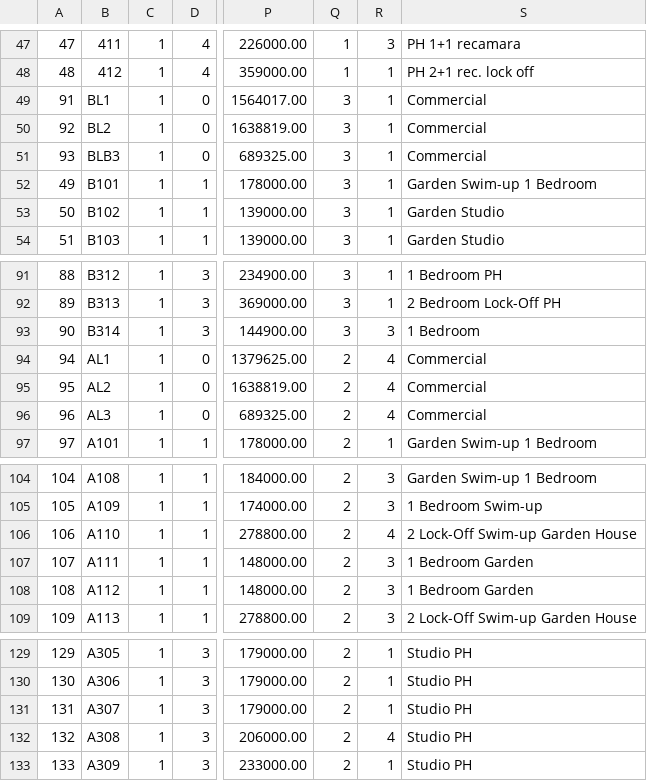
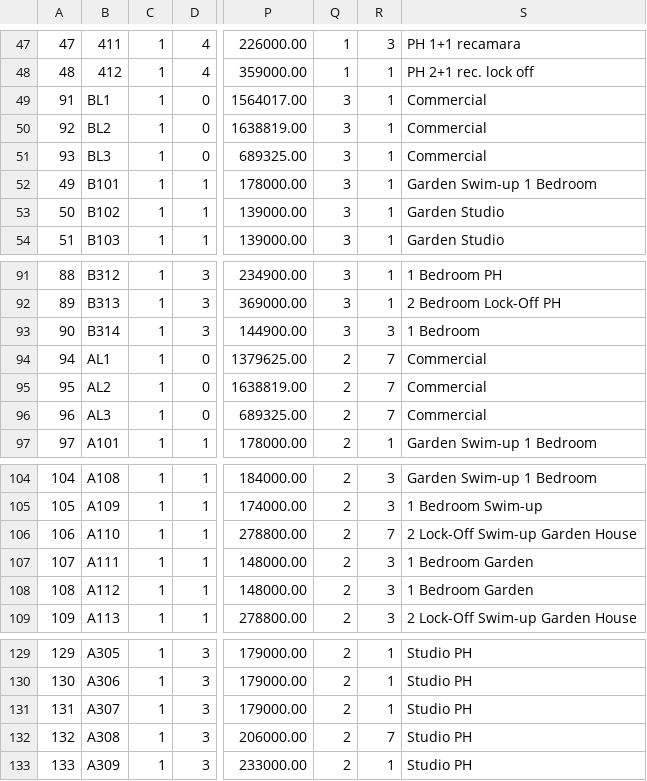
Before and after one commit to AxelLunaB/ListCreator, a CSV file: src/database/csv/units.csv, drawn as a sheet; only a part is shown, gaps mark what is left out; the diff names each change by its address in the sheet, - before the commit and + after, or states it on an @@ line.

Commit message:
DB modified

```diff
--- a/src/database/csv/units.csv
+++ b/src/database/csv/units.csv
-B51: BLB3
+B51: BL3
-R94:R96: 4
+R94:R96: 7
-R106: 4
+R106: 7
-R132: 4
+R132: 7
```
